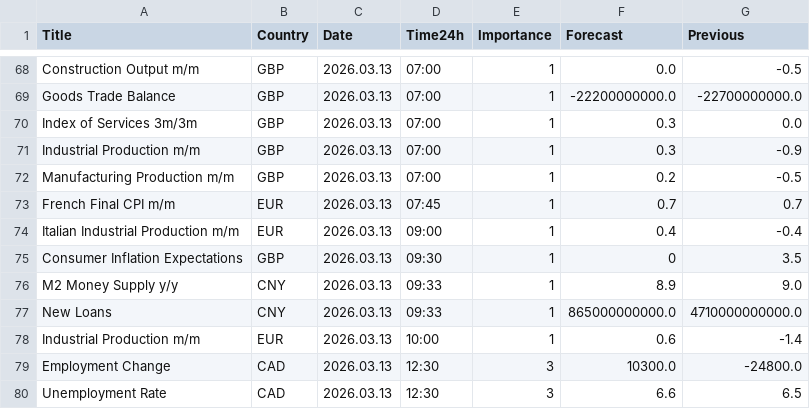
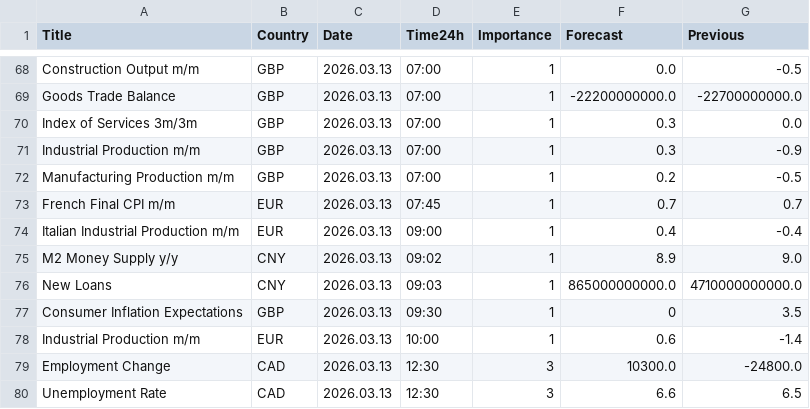
Before and after one commit to CryptoGamerDev/forex-calendar-data, a CSV file: forex_data_simple.csv, drawn as a sheet; only a part is shown, gaps mark what is left out; removed rows and columns are numbered as before the commit, all else as after; the diff names each change by its address in the sheet, - before the commit and + after, or states it on an @@ line.

```diff
--- a/forex_data_simple.csv
+++ b/forex_data_simple.csv
+row 75: M2 Money Supply y/y | CNY | 2026.03.13 | 09:02 | 1 | 8.9 | 9.0
+row 76: New Loans | CNY | 2026.03.13 | 09:03 | 1 | 865000000000.0 | 4710000000000.0
-row 76: M2 Money Supply y/y | CNY | 2026.03.13 | 09:33 | 1 | 8.9 | 9.0
-row 77: New Loans | CNY | 2026.03.13 | 09:33 | 1 | 865000000000.0 | 4710000000000.0
```
Also changed, not shown: forex_data_raw.csv.
